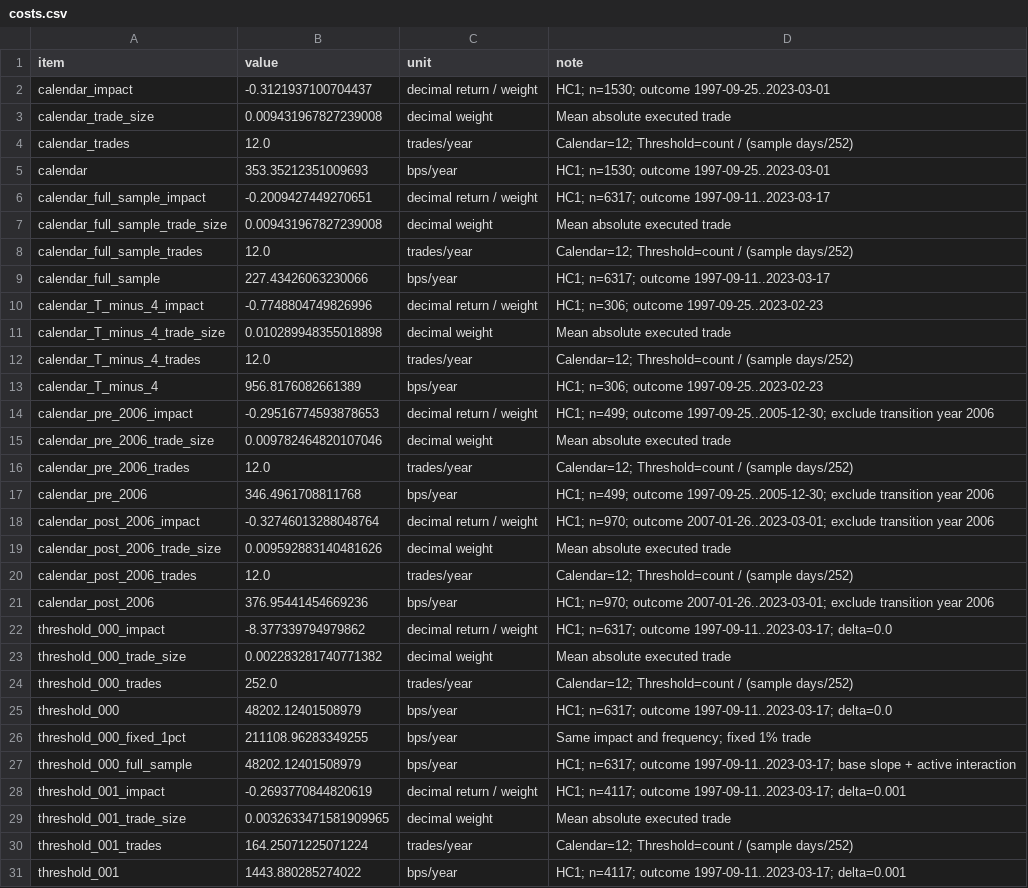
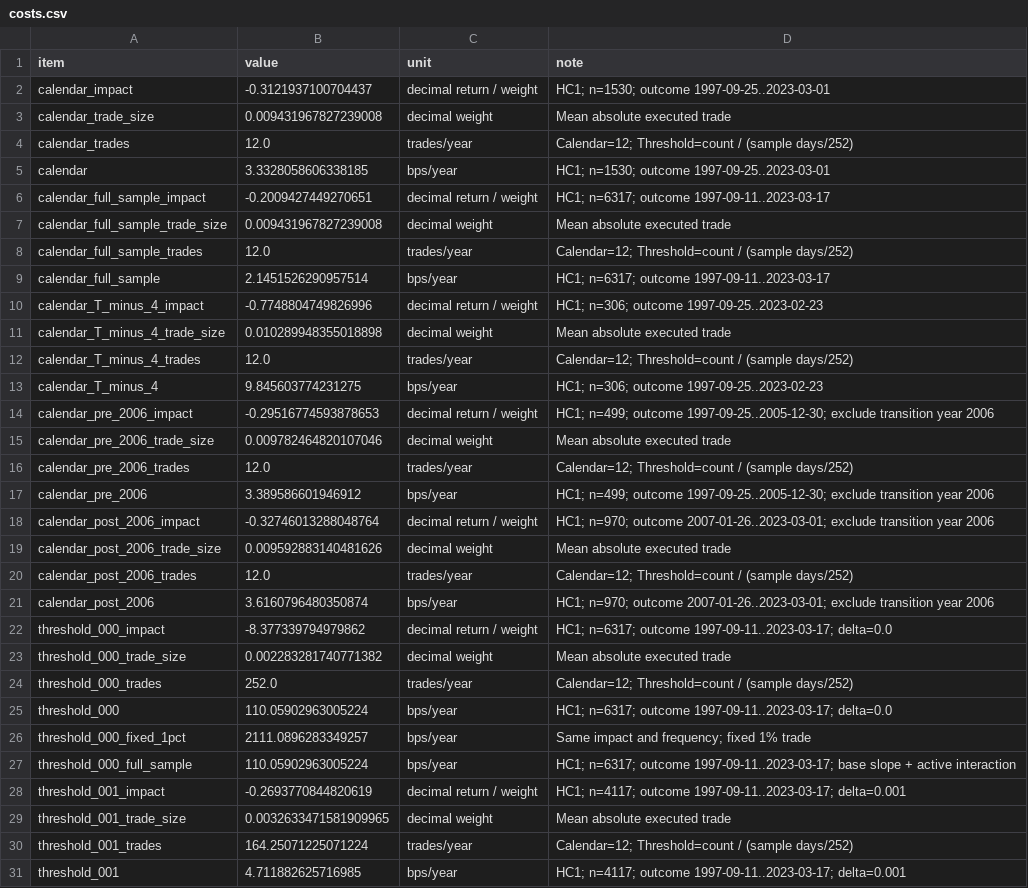
Before and after one commit to jesusvillota/replicate, a CSV file: output/tables/costs.csv, drawn as a sheet; only a part is shown; the diff covers the shown part only.

```diff
--- a/output/tables/costs.csv
+++ b/output/tables/costs.csv
@@ -4,3 +4,3 @@ calendar_trade_size,0.009431967827239008,decimal weight,Mean absolute executed t
 calendar_trades,12.0,trades/year,Calendar=12; Threshold=count / (sample days/252)
-calendar,353.35212351009693,bps/year,HC1; n=1530; outcome 1997-09-25..2023-03-01
+calendar,3.3328058606338185,bps/year,HC1; n=1530; outcome 1997-09-25..2023-03-01
 calendar_full_sample_impact,-0.2009427449270651,decimal return / weight,HC1; n=6317; outcome 1997-09-11..2023-03-17
@@ -8,3 +8,3 @@ calendar_full_sample_trade_size,0.009431967827239008,decimal weight,Mean absolut
 calendar_full_sample_trades,12.0,trades/year,Calendar=12; Threshold=count / (sample days/252)
-calendar_full_sample,227.43426063230066,bps/year,HC1; n=6317; outcome 1997-09-11..2023-03-17
+calendar_full_sample,2.1451526290957514,bps/year,HC1; n=6317; outcome 1997-09-11..2023-03-17
 calendar_T_minus_4_impact,-0.7748804749826996,decimal return / weight,HC1; n=306; outcome 1997-09-25..2023-02-23
@@ -12,3 +12,3 @@ calendar_T_minus_4_trade_size,0.010289948355018898,decimal weight,Mean absolute
 calendar_T_minus_4_trades,12.0,trades/year,Calendar=12; Threshold=count / (sample days/252)
-calendar_T_minus_4,956.8176082661389,bps/year,HC1; n=306; outcome 1997-09-25..2023-02-23
+calendar_T_minus_4,9.845603774231275,bps/year,HC1; n=306; outcome 1997-09-25..2023-02-23
 calendar_pre_2006_impact,-0.29516774593878653,decimal return / weight,HC1; n=499; outcome 1997-09-25..2005-12-30; exclude transition year 2006
@@ -16,3 +16,3 @@ calendar_pre_2006_trade_size,0.009782464820107046,decimal weight,Mean absolute e
 calendar_pre_2006_trades,12.0,trades/year,Calendar=12; Threshold=count / (sample days/252)
-calendar_pre_2006,346.4961708811768,bps/year,HC1; n=499; outcome 1997-09-25..2005-12-30; exclude transition year 2006
+calendar_pre_2006,3.389586601946912,bps/year,HC1; n=499; outcome 1997-09-25..2005-12-30; exclude transition year 2006
 calendar_post_2006_impact,-0.32746013288048764,decimal return / weight,HC1; n=970; outcome 2007-01-26..2023-03-01; exclude transition year 2006
@@ -20,3 +20,3 @@ calendar_post_2006_trade_size,0.009592883140481626,decimal weight,Mean absolute
 calendar_post_2006_trades,12.0,trades/year,Calendar=12; Threshold=count / (sample days/252)
-calendar_post_2006,376.95441454669236,bps/year,HC1; n=970; outcome 2007-01-26..2023-03-01; exclude transition year 2006
+calendar_post_2006,3.6160796480350874,bps/year,HC1; n=970; outcome 2007-01-26..2023-03-01; exclude transition year 2006
 threshold_000_impact,-8.377339794979862,decimal return / weight,HC1; n=6317; outcome 1997-09-11..2023-03-17; delta=0.0
@@ -24,5 +24,5 @@ threshold_000_trade_size,0.002283281740771382,decimal weight,Mean absolute execu
 threshold_000_trades,252.0,trades/year,Calendar=12; Threshold=count / (sample days/252)
-threshold_000,48202.12401508979,bps/year,HC1; n=6317; outcome 1997-09-11..2023-03-17; delta=0.0
-threshold_000_fixed_1pct,211108.96283349255,bps/year,Same impact and frequency; fixed 1% trade
-threshold_000_full_sample,48202.12401508979,bps/year,HC1; n=6317; outcome 1997-09-11..2023-03-17; base slope + active interaction
+threshold_000,110.05902963005224,bps/year,HC1; n=6317; outcome 1997-09-11..2023-03-17; delta=0.0
+threshold_000_fixed_1pct,2111.0896283349257,bps/year,Same impact and frequency; fixed 1% trade
+threshold_000_full_sample,110.05902963005224,bps/year,HC1; n=6317; outcome 1997-09-11..2023-03-17; base slope + active interaction
 threshold_001_impact,-0.2693770844820619,decimal return / weight,HC1; n=4117; outcome 1997-09-11..2023-03-17; delta=0.001
@@ -30,2 +30,2 @@ threshold_001_trade_size,0.0032633471581909965,decimal weight,Mean absolute exec
 threshold_001_trades,164.25071225071224,trades/year,Calendar=12; Threshold=count / (sample days/252)
-threshold_001,1443.880285274022,bps/year,HC1; n=4117; outcome 1997-09-11..2023-03-17; delta=0.001
+threshold_001,4.711882625716985,bps/year,HC1; n=4117; outcome 1997-09-11..2023-03-17; delta=0.001
```
Also changed, not shown: 98 edited cells elsewhere in this file, output/figures/figure_D5.csv, output/tables/robustness/proxy_alt/costs.csv, 55 other files.
